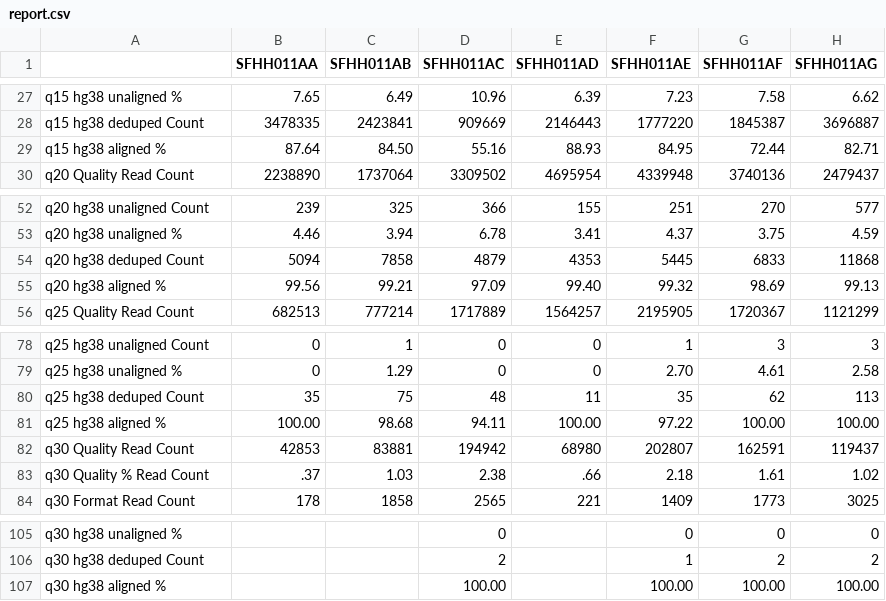
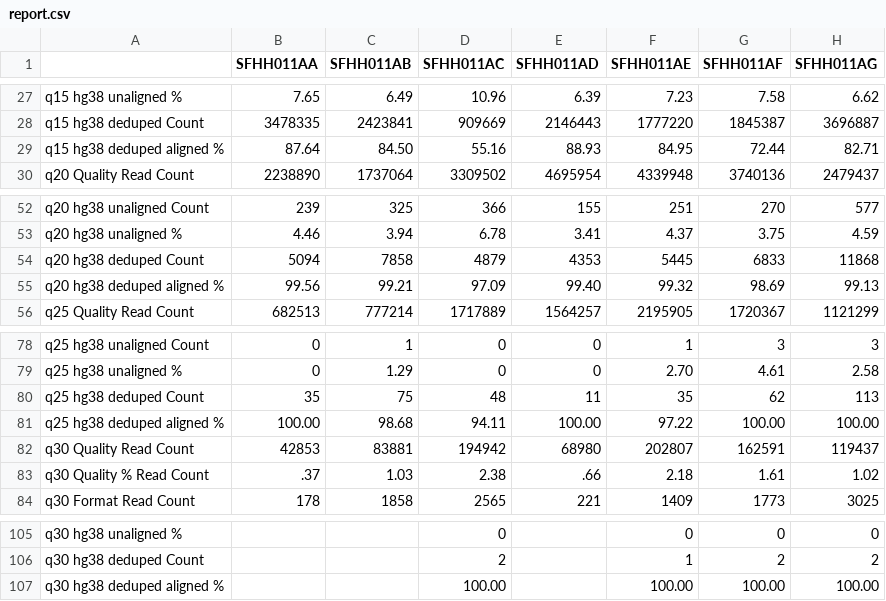
Before and after one commit to ucsffrancislab/genomics, a CSV file: data/20220610-EV/20220831-preprocess/report.csv, drawn as a sheet; only a part is shown, gaps mark what is left out; the diff names each change by its address in the sheet, - before the commit and + after, or states it on an @@ line.

```diff
--- a/data/20220610-EV/20220831-preprocess/report.csv
+++ b/data/20220610-EV/20220831-preprocess/report.csv
-A29: q15 hg38 aligned %
+A29: q15 hg38 deduped aligned %
-A55: q20 hg38 aligned %
+A55: q20 hg38 deduped aligned %
-A81: q25 hg38 aligned %
+A81: q25 hg38 deduped aligned %
-A107: q30 hg38 aligned %
+A107: q30 hg38 deduped aligned %
```
Also changed, not shown: 2 other files.
